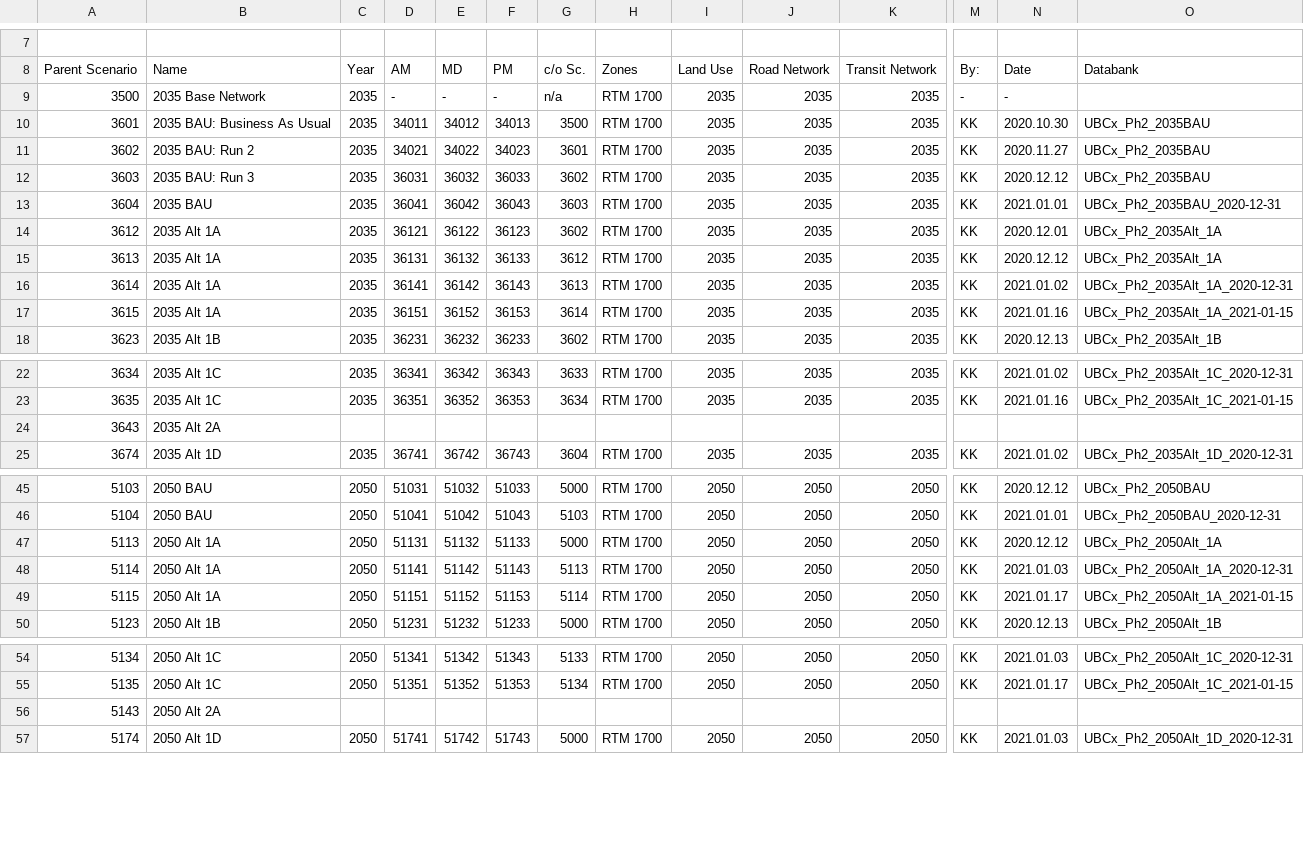
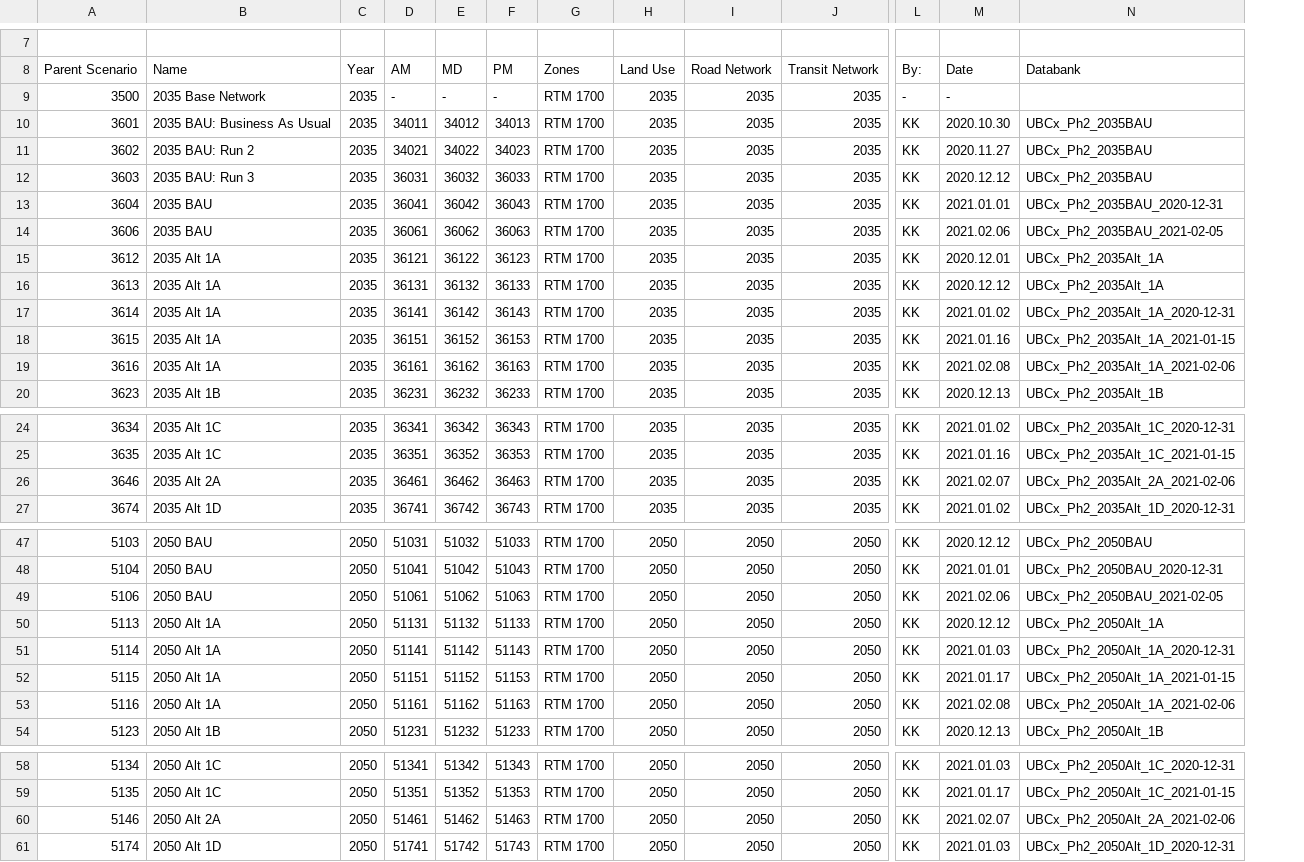
Before and after one commit to KristinaKwong/r2uPhase2, a CSV file: RTM/UBCxPhase2_EmmeManager.csv, drawn as a sheet; only a part is shown, gaps mark what is left out; removed rows and columns are numbered as before the commit, all else as after; rows hold the shown columns only; the diff names each change by its address in the sheet, - before the commit and + after, or states it on an @@ line.

Commit message:
Updated Emme Manager spreadsheet
Signed-off-by: Kristina Kwong <kkwong@mcelhanney.com>

```diff
--- a/RTM/UBCxPhase2_EmmeManager.csv
+++ b/RTM/UBCxPhase2_EmmeManager.csv
-column G (c/o Sc.), rows 9-18: n/a | 3500 | 3601 | 3602 | 3603 | 3602 | 3612 | 3613 | 3614 | 3602; rows 22-23: 3633 | 3634; row 25: 3604; rows 45-50: 5000 | 5103 | 5000 | 5113 | 5114 | 5000; rows 54-55: 5133 | 5134; row 57: 5000
+row 14: 3606 | 2035 BAU | 2035 | 36061 | 36062 | 36063 | RTM 1700 | 2035 | 2035 | 2035 | KK | 2021.02.06 | UBCx_Ph2_2035BAU_2021-02-05
+row 19: 3616 | 2035 Alt 1A | 2035 | 36161 | 36162 | 36163 | RTM 1700 | 2035 | 2035 | 2035 | KK | 2021.02.08 | UBCx_Ph2_2035Alt_1A_2021-02-06
-row 24: 3643 | 2035 Alt 2A
+row 26: 3646 | 2035 Alt 2A | 2035 | 36461 | 36462 | 36463 | RTM 1700 | 2035 | 2035 | 2035 | KK | 2021.02.07 | UBCx_Ph2_2035Alt_2A_2021-02-06
+row 49: 5106 | 2050 BAU | 2050 | 51061 | 51062 | 51063 | RTM 1700 | 2050 | 2050 | 2050 | KK | 2021.02.06 | UBCx_Ph2_2050BAU_2021-02-05
+row 53: 5116 | 2050 Alt 1A | 2050 | 51161 | 51162 | 51163 | RTM 1700 | 2050 | 2050 | 2050 | KK | 2021.02.08 | UBCx_Ph2_2050Alt_1A_2021-02-06
-row 56: 5143 | 2050 Alt 2A
+row 60: 5146 | 2050 Alt 2A | 2050 | 51461 | 51462 | 51463 | RTM 1700 | 2050 | 2050 | 2050 | KK | 2021.02.07 | UBCx_Ph2_2050Alt_2A_2021-02-06
```
